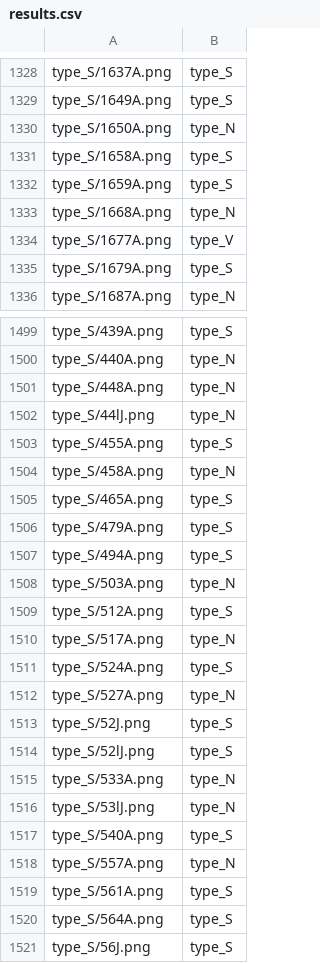
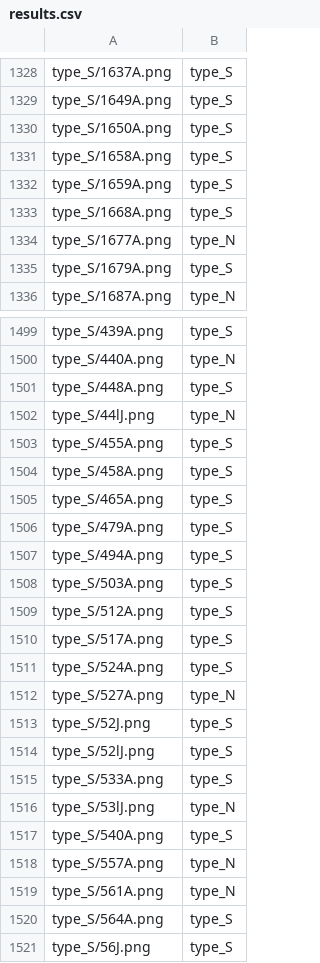
Before and after one commit to Do1kk/ECG_abnormalities, a CSV file: classification/09_06_to co dzieś wcześniej ale zdjęcie składa się z 2 sygnałów/results.csv, drawn as a sheet; only a part is shown, gaps mark what is left out; the diff covers the shown part only.

```diff
--- a/classification/09_06_to co dzieś wcześniej ale zdjęcie składa się z 2 sygnałów/results.csv
+++ b/classification/09_06_to co dzieś wcześniej ale zdjęcie składa się z 2 sygnałów/results.csv
@@ -1329,7 +1329,7 @@ type_S/1637A.png;type_S
 type_S/1649A.png;type_S
-type_S/1650A.png;type_N
+type_S/1650A.png;type_S
 type_S/1658A.png;type_S
 type_S/1659A.png;type_S
-type_S/1668A.png;type_N
-type_S/1677A.png;type_V
+type_S/1668A.png;type_S
+type_S/1677A.png;type_N
 type_S/1679A.png;type_S
@@ -1500,6 +1500,6 @@ type_S/439A.png;type_S
 type_S/440A.png;type_N
-type_S/448A.png;type_N
+type_S/448A.png;type_S
 type_S/44lJ.png;type_N
 type_S/455A.png;type_S
-type_S/458A.png;type_N
+type_S/458A.png;type_S
 type_S/465A.png;type_S
@@ -1507,5 +1507,5 @@ type_S/479A.png;type_S
 type_S/494A.png;type_S
-type_S/503A.png;type_N
+type_S/503A.png;type_S
 type_S/512A.png;type_S
-type_S/517A.png;type_N
+type_S/517A.png;type_S
 type_S/524A.png;type_S
@@ -1514,3 +1514,3 @@ type_S/52J.png;type_S
 type_S/52lJ.png;type_S
-type_S/533A.png;type_N
+type_S/533A.png;type_S
 type_S/53lJ.png;type_N
@@ -1518,3 +1518,3 @@ type_S/540A.png;type_S
 type_S/557A.png;type_N
-type_S/561A.png;type_S
+type_S/561A.png;type_N
 type_S/564A.png;type_S
```
Also changed, not shown: 100 edited cells elsewhere in this file, 16 other files.
